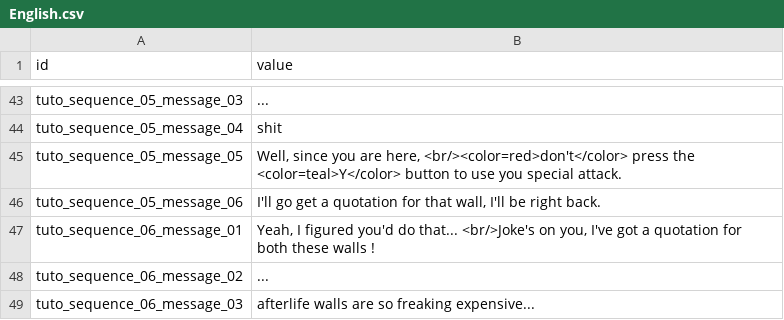
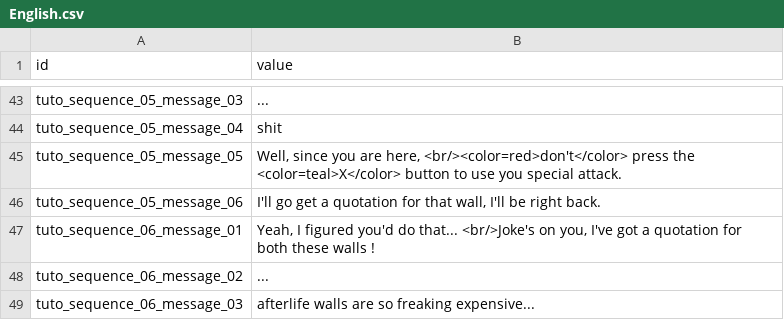
Before and after one commit to Ttouaty/Abyssal-Fall, a CSV file: Assets/StreamingAssets/LocalizatorWorkspace/Database/English.csv, drawn as a sheet; only a part is shown, gaps mark what is left out.

```diff
--- a/Assets/StreamingAssets/LocalizatorWorkspace/Database/English.csv
+++ b/Assets/StreamingAssets/LocalizatorWorkspace/Database/English.csv
@@ -44,3 +44,3 @@ tuto_sequence_05_message_03;...
 tuto_sequence_05_message_04;shit
-tuto_sequence_05_message_05;Well, since you are here,  <br/><color=red>don't</color> press the <color=teal>Y</color> button to use you special attack.
+tuto_sequence_05_message_05;Well, since you are here,  <br/><color=red>don't</color> press the <color=teal>X</color> button to use you special attack.
 tuto_sequence_05_message_06;I'll go get a quotation for that wall, I'll be right back.
```
Also changed, not shown: 40 other files.
